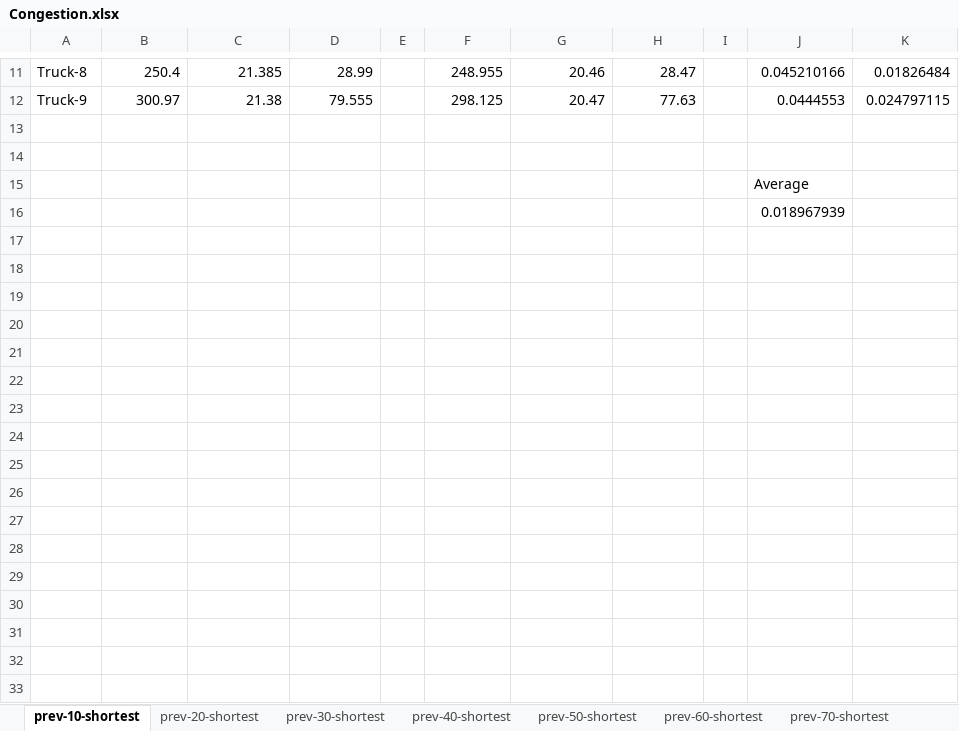
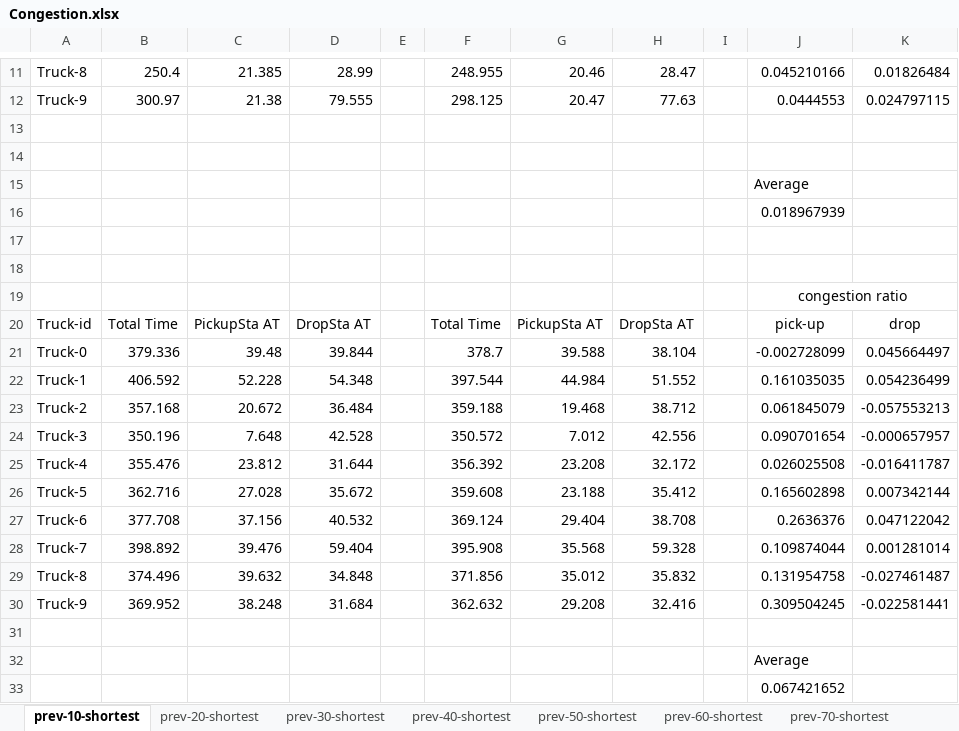
Before and after one commit to ppurify/TSB, an Excel workbook: Traffic_Simulation/Assets/Results/Congestion.xlsx, sheet prev-10-shortest, drawn as a sheet; only a part is shown, gaps mark what is left out; values as stored, in another font and other column widths than the file's, no borders; the diff names each change by its address in the sheet, - before the commit and + after, or states it on an @@ line.

```diff
--- a/Traffic_Simulation/Assets/Results/Congestion.xlsx (sheet prev-10-shortest)
+++ b/Traffic_Simulation/Assets/Results/Congestion.xlsx (sheet prev-10-shortest)
+row 17: (empty)
+row 18: (empty)
+row 19:  |  |  |  |  |  |  |  |  | congestion ratio
+row 20: Truck-id | Total Time | PickupSta AT | DropSta AT |  | Total Time | PickupSta AT | DropSta AT |  | pick-up | drop
+row 21: Truck-0 | 379.336 | 39.48 | 39.844 |  | 378.7 | 39.588 | 38.104 |  | -0.002728099 | 0.045664497
+row 22: Truck-1 | 406.592 | 52.228 | 54.348 |  | 397.544 | 44.984 | 51.552 |  | 0.161035035 | 0.054236499
+row 23: Truck-2 | 357.168 | 20.672 | 36.484 |  | 359.188 | 19.468 | 38.712 |  | 0.061845079 | -0.057553213
+row 24: Truck-3 | 350.196 | 7.648 | 42.528 |  | 350.572 | 7.012 | 42.556 |  | 0.090701654 | -0.000657957
+row 25: Truck-4 | 355.476 | 23.812 | 31.644 |  | 356.392 | 23.208 | 32.172 |  | 0.026025508 | -0.016411787
+row 26: Truck-5 | 362.716 | 27.028 | 35.672 |  | 359.608 | 23.188 | 35.412 |  | 0.165602898 | 0.007342144
+row 27: Truck-6 | 377.708 | 37.156 | 40.532 |  | 369.124 | 29.404 | 38.708 |  | 0.2636376 | 0.047122042
+row 28: Truck-7 | 398.892 | 39.476 | 59.404 |  | 395.908 | 35.568 | 59.328 |  | 0.109874044 | 0.001281014
+row 29: Truck-8 | 374.496 | 39.632 | 34.848 |  | 371.856 | 35.012 | 35.832 |  | 0.131954758 | -0.027461487
+row 30: Truck-9 | 369.952 | 38.248 | 31.684 |  | 362.632 | 29.208 | 32.416 |  | 0.309504245 | -0.022581441
+row 31: (empty)
+row 32:  |  |  |  |  |  |  |  |  | Average
+row 33:  |  |  |  |  |  |  |  |  | 0.067421652
```
Also changed, not shown: sheet prev-60-shortest, sheet prev-50-shortest, sheet prev-40-shortest, sheet prev-70-shortest, sheet prev-30-shortest, sheet prev-20-shortest, 49 other files.
